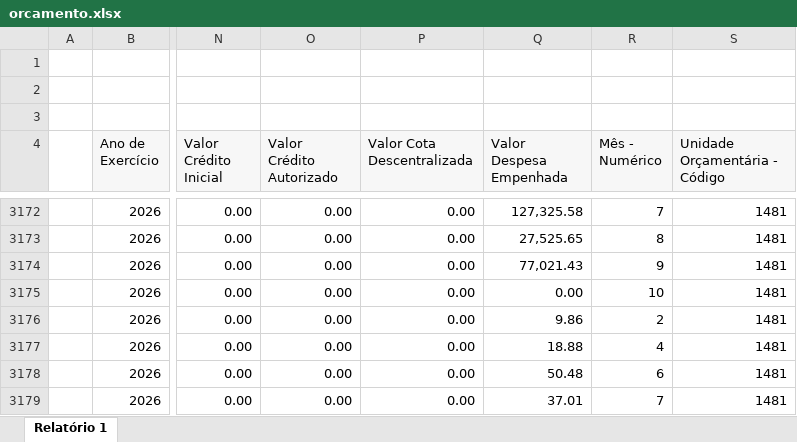
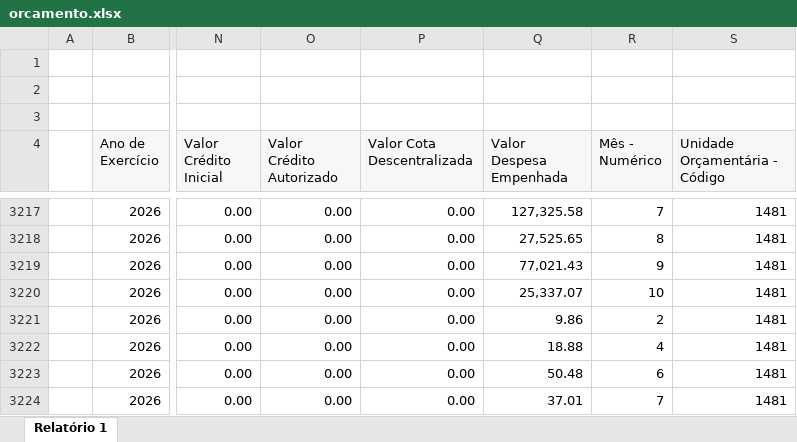
Before and after one commit to feasmg/painel_feasmg, an Excel workbook: orcamento.xlsx, sheet Relatório 1, drawn as a sheet; only a part is shown, gaps mark what is left out; values as stored, in another font and other column widths than the file's, no borders; addresses are those after the commit; the diff covers the shown part only; the diff names each change by its address in the sheet, - before the commit and + after, or states it on an @@ line.

```diff
--- a/orcamento.xlsx (sheet Relatório 1)
+++ b/orcamento.xlsx (sheet Relatório 1)
-Q3220 (Valor Despesa Empenhada): 0.00
+Q3220 (Valor Despesa Empenhada): 25,337.07
```
Also changed, not shown: 56 added rows and 29 edited cells elsewhere in this sheet.
